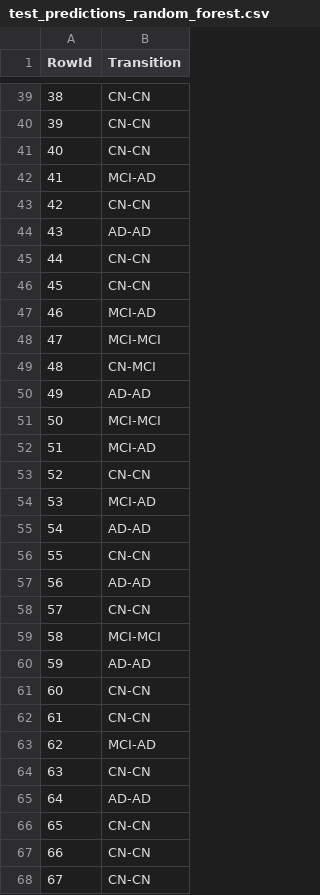
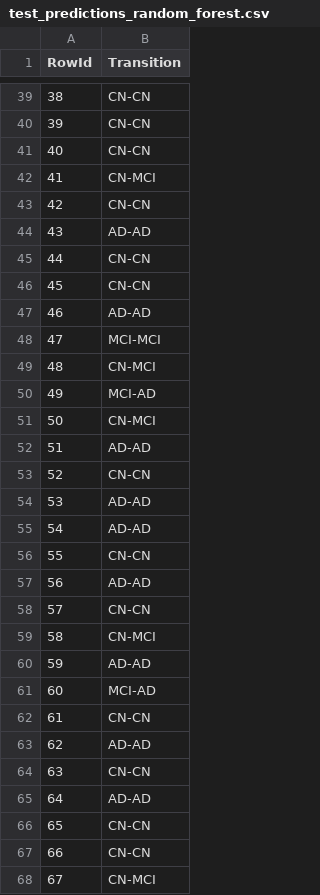
Before and after one commit to bohrges/DAA, a CSV file: test_predictions_random_forest.csv, drawn as a sheet; only a part is shown, gaps mark what is left out; the diff covers the shown part only.

```diff
--- a/test_predictions_random_forest.csv
+++ b/test_predictions_random_forest.csv
@@ -41,3 +41,3 @@ RowId,Transition
 40,CN-CN
-41,MCI-AD
+41,CN-MCI
 42,CN-CN
@@ -46,10 +46,10 @@ RowId,Transition
 45,CN-CN
-46,MCI-AD
+46,AD-AD
 47,MCI-MCI
 48,CN-MCI
-49,AD-AD
-50,MCI-MCI
-51,MCI-AD
+49,MCI-AD
+50,CN-MCI
+51,AD-AD
 52,CN-CN
-53,MCI-AD
+53,AD-AD
 54,AD-AD
@@ -58,7 +58,7 @@ RowId,Transition
 57,CN-CN
-58,MCI-MCI
+58,CN-MCI
 59,AD-AD
-60,CN-CN
+60,MCI-AD
 61,CN-CN
-62,MCI-AD
+62,AD-AD
 63,CN-CN
@@ -67,2 +67,2 @@ RowId,Transition
 66,CN-CN
-67,CN-CN
+67,CN-MCI
```
Also changed, not shown: 28 edited cells elsewhere in this file, 8 other files.
